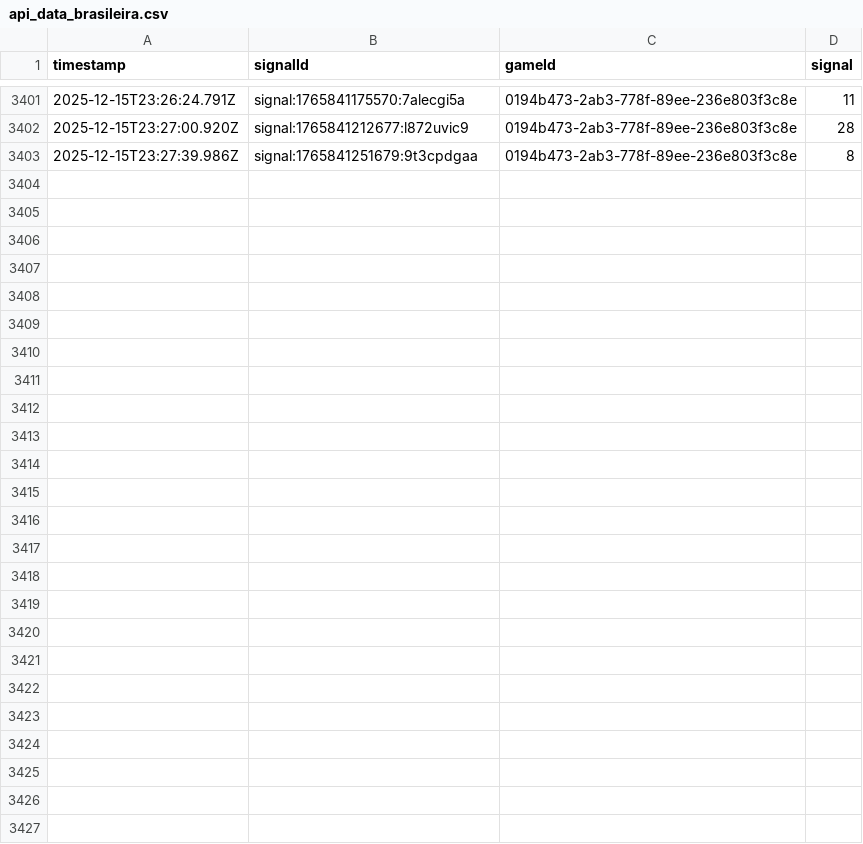
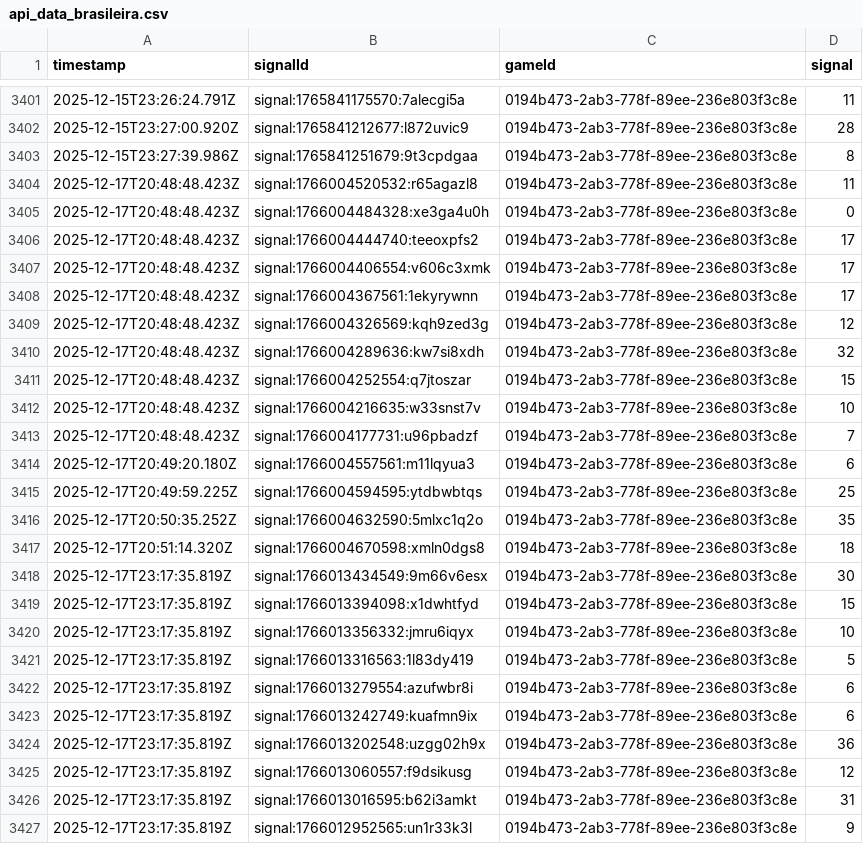
Before and after one commit to programadorFB/roleta3, a CSV file: api_data_brasileira.csv, drawn as a sheet; only a part is shown, gaps mark what is left out.

```diff
--- a/api_data_brasileira.csv
+++ b/api_data_brasileira.csv
@@ -3403 +3403,25 @@ timestamp,signalId,gameId,signal
 2025-12-15T23:27:39.986Z,signal:1765841251679:9t3cpdgaa,0194b473-2ab3-778f-89ee-236e803f3c8e,8
+2025-12-17T20:48:48.423Z,signal:1766004520532:r65agazl8,0194b473-2ab3-778f-89ee-236e803f3c8e,11
+2025-12-17T20:48:48.423Z,signal:1766004484328:xe3ga4u0h,0194b473-2ab3-778f-89ee-236e803f3c8e,0
+2025-12-17T20:48:48.423Z,signal:1766004444740:teeoxpfs2,0194b473-2ab3-778f-89ee-236e803f3c8e,17
+2025-12-17T20:48:48.423Z,signal:1766004406554:v606c3xmk,0194b473-2ab3-778f-89ee-236e803f3c8e,17
+2025-12-17T20:48:48.423Z,signal:1766004367561:1ekyrywnn,0194b473-2ab3-778f-89ee-236e803f3c8e,17
+2025-12-17T20:48:48.423Z,signal:1766004326569:kqh9zed3g,0194b473-2ab3-778f-89ee-236e803f3c8e,12
+2025-12-17T20:48:48.423Z,signal:1766004289636:kw7si8xdh,0194b473-2ab3-778f-89ee-236e803f3c8e,32
+2025-12-17T20:48:48.423Z,signal:1766004252554:q7jtoszar,0194b473-2ab3-778f-89ee-236e803f3c8e,15
+2025-12-17T20:48:48.423Z,signal:1766004216635:w33snst7v,0194b473-2ab3-778f-89ee-236e803f3c8e,10
+2025-12-17T20:48:48.423Z,signal:1766004177731:u96pbadzf,0194b473-2ab3-778f-89ee-236e803f3c8e,7
+2025-12-17T20:49:20.180Z,signal:1766004557561:m11lqyua3,0194b473-2ab3-778f-89ee-236e803f3c8e,6
+2025-12-17T20:49:59.225Z,signal:1766004594595:ytdbwbtqs,0194b473-2ab3-778f-89ee-236e803f3c8e,25
+2025-12-17T20:50:35.252Z,signal:1766004632590:5mlxc1q2o,0194b473-2ab3-778f-89ee-236e803f3c8e,35
+2025-12-17T20:51:14.320Z,signal:1766004670598:xmln0dgs8,0194b473-2ab3-778f-89ee-236e803f3c8e,18
+2025-12-17T23:17:35.819Z,signal:1766013434549:9m66v6esx,0194b473-2ab3-778f-89ee-236e803f3c8e,30
+2025-12-17T23:17:35.819Z,signal:1766013394098:x1dwhtfyd,0194b473-2ab3-778f-89ee-236e803f3c8e,15
+2025-12-17T23:17:35.819Z,signal:1766013356332:jmru6iqyx,0194b473-2ab3-778f-89ee-236e803f3c8e,10
+2025-12-17T23:17:35.819Z,signal:1766013316563:1l83dy419,0194b473-2ab3-778f-89ee-236e803f3c8e,5
+2025-12-17T23:17:35.819Z,signal:1766013279554:azufwbr8i,0194b473-2ab3-778f-89ee-236e803f3c8e,6
+2025-12-17T23:17:35.819Z,signal:1766013242749:kuafmn9ix,0194b473-2ab3-778f-89ee-236e803f3c8e,6
+2025-12-17T23:17:35.819Z,signal:1766013202548:uzgg02h9x,0194b473-2ab3-778f-89ee-236e803f3c8e,36
+2025-12-17T23:17:35.819Z,signal:1766013060557:f9dsikusg,0194b473-2ab3-778f-89ee-236e803f3c8e,12
+2025-12-17T23:17:35.819Z,signal:1766013016595:b62i3amkt,0194b473-2ab3-778f-89ee-236e803f3c8e,31
+2025-12-17T23:17:35.819Z,signal:1766012952565:un1r33k3l,0194b473-2ab3-778f-89ee-236e803f3c8e,9
```
Also changed, not shown: api_data_brasileiraplay.csv, api_data_immersive.csv, 3 other files.
